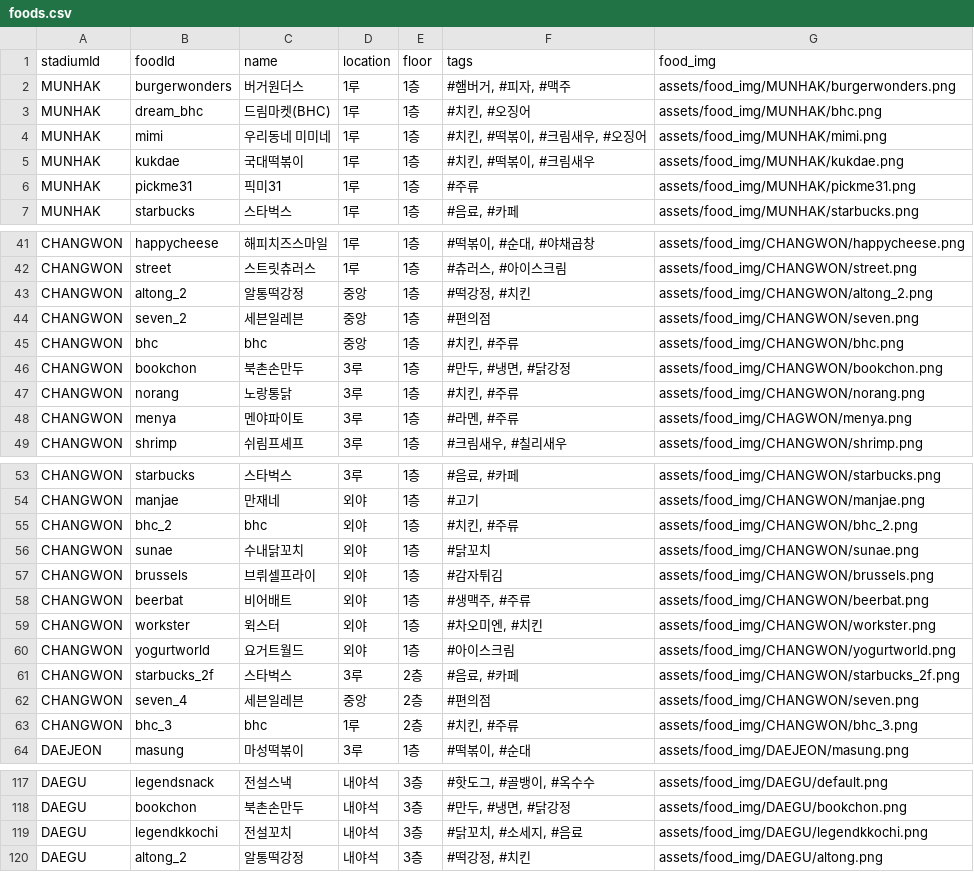
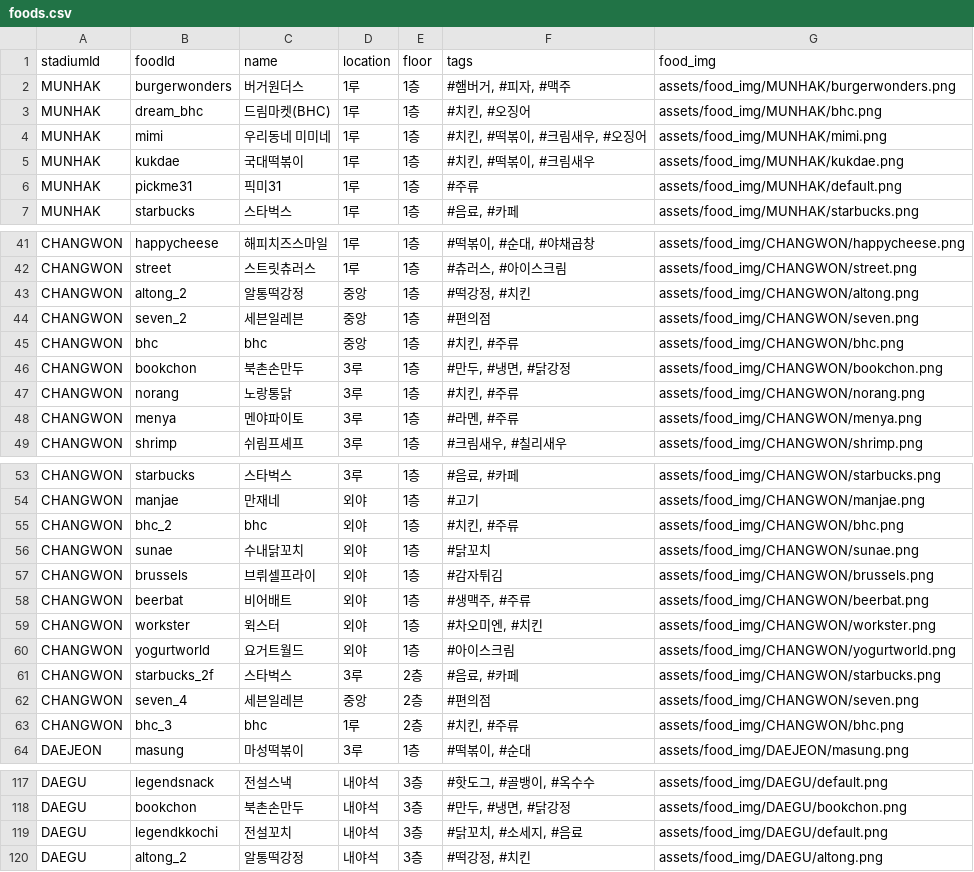
Before and after one commit to rhdxogh/Capstone_Design, a CSV file: assets/data/foods.csv, drawn as a sheet; only a part is shown, gaps mark what is left out.

```diff
--- a/assets/data/foods.csv
+++ b/assets/data/foods.csv
@@ -5,3 +5,3 @@ MUNHAK,mimi,우리동네 미미네 ,1루,1층,"#치킨, #떡볶이, #크림새
 MUNHAK,kukdae,국대떡볶이,1루,1층,"#치킨, #떡볶이, #크림새우",assets/food_img/MUNHAK/kukdae.png
-MUNHAK,pickme31,픽미31,1루,1층,#주류,assets/food_img/MUNHAK/pickme31.png
+MUNHAK,pickme31,픽미31,1루,1층,#주류,assets/food_img/MUNHAK/default.png
 MUNHAK,starbucks,스타벅스,1루,1층,"#음료, #카페",assets/food_img/MUNHAK/starbucks.png
@@ -42,3 +42,3 @@ CHANGWON,happycheese,해피치즈스마일,1루,1층,"#떡볶이, #순대, #야
 CHANGWON,street,스트릿츄러스,1루,1층,"#츄러스, #아이스크림",assets/food_img/CHANGWON/street.png
-CHANGWON,altong_2,알통떡강정,중앙,1층,"#떡강정, #치킨",assets/food_img/CHANGWON/altong_2.png
+CHANGWON,altong_2,알통떡강정,중앙,1층,"#떡강정, #치킨",assets/food_img/CHANGWON/altong.png
 CHANGWON,seven_2,세븐일레븐,중앙,1층,#편의점,assets/food_img/CHANGWON/seven.png
@@ -47,3 +47,3 @@ CHANGWON,bookchon,북촌손만두,3루,1층,"#만두, #냉면, #닭강정",asset
 CHANGWON,norang,노랑통닭,3루,1층,"#치킨, #주류",assets/food_img/CHANGWON/norang.png
-CHANGWON,menya,멘야파이토,3루,1층,"#라멘, #주류",assets/food_img/CHAGWON/menya.png
+CHANGWON,menya,멘야파이토,3루,1층,"#라멘, #주류",assets/food_img/CHANGWON/menya.png
 CHANGWON,shrimp,쉬림프셰프,3루,1층,"#크림새우, #칠리새우",assets/food_img/CHANGWON/shrimp.png
@@ -54,3 +54,3 @@ CHANGWON,starbucks,스타벅스,3루,1층,"#음료, #카페",assets/food_img/CHA
 CHANGWON,manjae,만재네,외야,1층,#고기,assets/food_img/CHANGWON/manjae.png
-CHANGWON,bhc_2,bhc,외야,1층,"#치킨, #주류",assets/food_img/CHANGWON/bhc_2.png
+CHANGWON,bhc_2,bhc,외야,1층,"#치킨, #주류",assets/food_img/CHANGWON/bhc.png
 CHANGWON,sunae,수내닭꼬치,외야,1층,#닭꼬치,assets/food_img/CHANGWON/sunae.png
@@ -60,5 +60,5 @@ CHANGWON,workster,윅스터,외야,1층,"#차오미엔, #치킨",assets/food_img
 CHANGWON,yogurtworld,요거트월드,외야,1층,#아이스크림,assets/food_img/CHANGWON/yogurtworld.png
-CHANGWON,starbucks_2f,스타벅스,3루,2층,"#음료, #카페",assets/food_img/CHANGWON/starbucks_2f.png
+CHANGWON,starbucks_2f,스타벅스,3루,2층,"#음료, #카페",assets/food_img/CHANGWON/starbucks.png
 CHANGWON,seven_4,세븐일레븐,중앙,2층,#편의점,assets/food_img/CHANGWON/seven.png
-CHANGWON,bhc_3,bhc,1루,2층,"#치킨, #주류",assets/food_img/CHANGWON/bhc_3.png
+CHANGWON,bhc_3,bhc,1루,2층,"#치킨, #주류",assets/food_img/CHANGWON/bhc.png
 DAEJEON,masung,마성떡볶이,3루,1층,"#떡볶이, #순대",assets/food_img/DAEJEON/masung.png
@@ -118,3 +118,3 @@ DAEGU,legendsnack,전설스낵,내야석,3층,"#핫도그, #골뱅이, #옥수
 DAEGU,bookchon,북촌손만두,내야석,3층,"#만두, #냉면, #닭강정",assets/food_img/DAEGU/bookchon.png
-DAEGU,legendkkochi,전설꼬치,내야석,3층,"#닭꼬치, #소세지, #음료",assets/food_img/DAEGU/legendkkochi.png
+DAEGU,legendkkochi,전설꼬치,내야석,3층,"#닭꼬치, #소세지, #음료",assets/food_img/DAEGU/default.png
 DAEGU,altong_2,알통떡강정,내야석,3층,"#떡강정, #치킨",assets/food_img/DAEGU/altong.png
```
Also changed, not shown: 12 other files.
